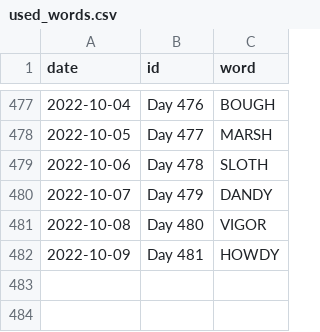
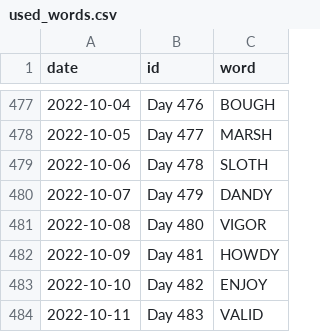
Before and after one commit to JacobLeeBrown/HackerRanks_Python, a CSV file: hackerranks/wordle/used_words.csv, drawn as a sheet; only a part is shown, gaps mark what is left out.

Commit message:
Another day, another Wordle x2

```diff
--- a/hackerranks/wordle/used_words.csv
+++ b/hackerranks/wordle/used_words.csv
@@ -482 +482,3 @@ date,id,word
 2022-10-09,Day 481,HOWDY
+2022-10-10,Day 482,ENJOY
+2022-10-11,Day 483,VALID
```
Also changed, not shown: 2 other files.
